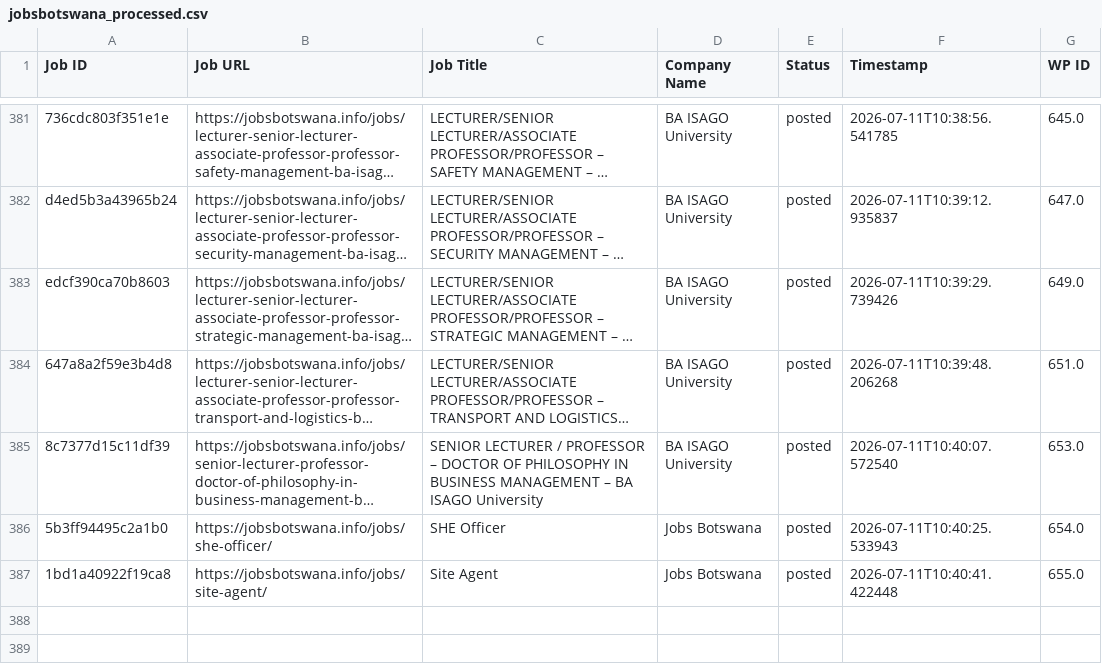
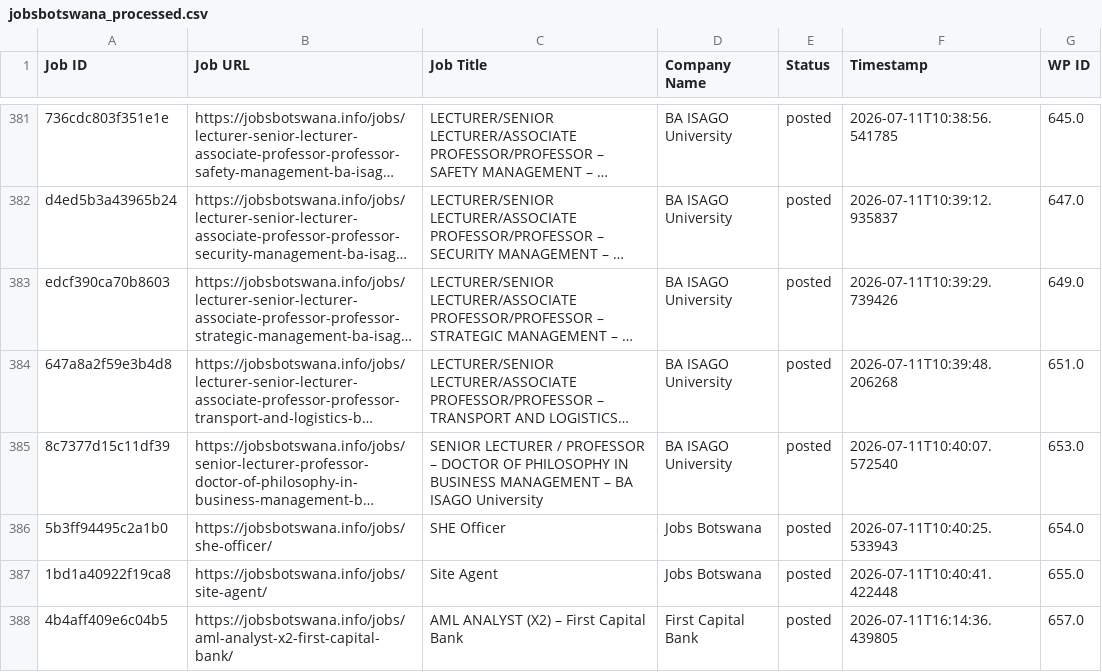
Before and after one commit to projectfetcher/bw, a CSV file: jobsbotswana_processed.csv, drawn as a sheet; only a part is shown, gaps mark what is left out; long unchanged cells end in …; the diff names each change by its address in the sheet, - before the commit and + after, or states it on an @@ line.

```diff
--- a/jobsbotswana_processed.csv
+++ b/jobsbotswana_processed.csv
+row 388: 4b4aff409e6c04b5 | https://jobsbotswana.info/jobs/aml-analyst-x2-first-capital-bank/ | AML ANALYST (X2) – First Capital Bank | First Capital Bank | posted | 2026-07-11T16:14:36.439805 | 657.0
```
